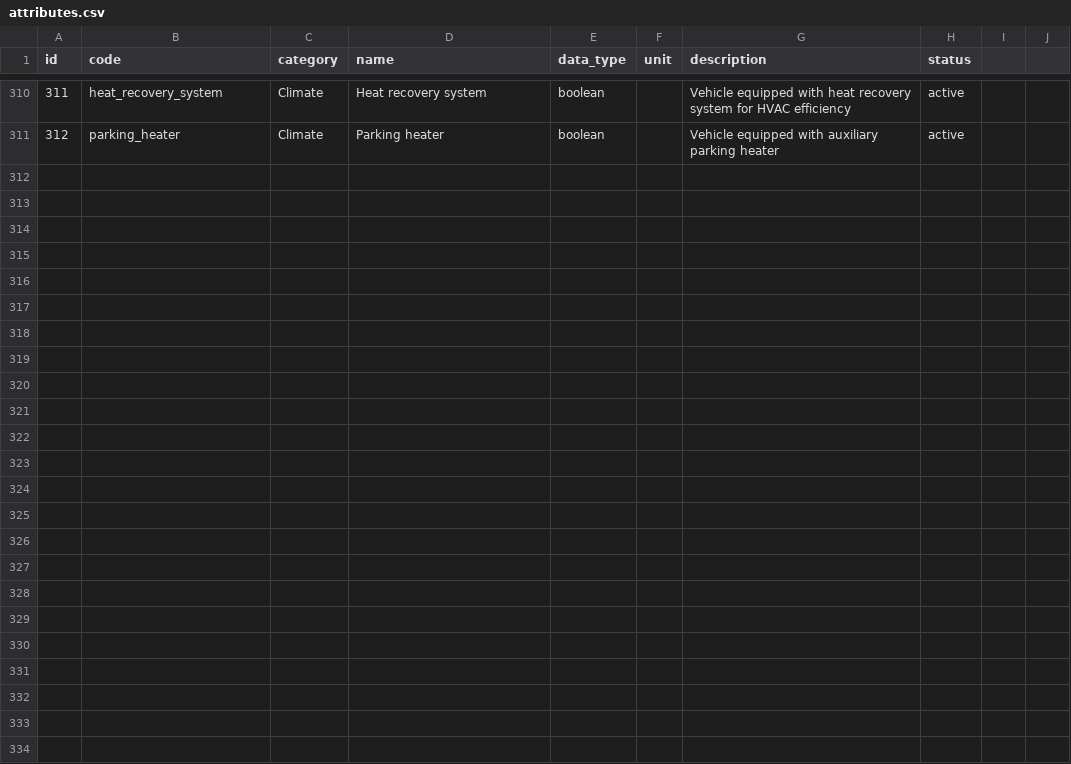
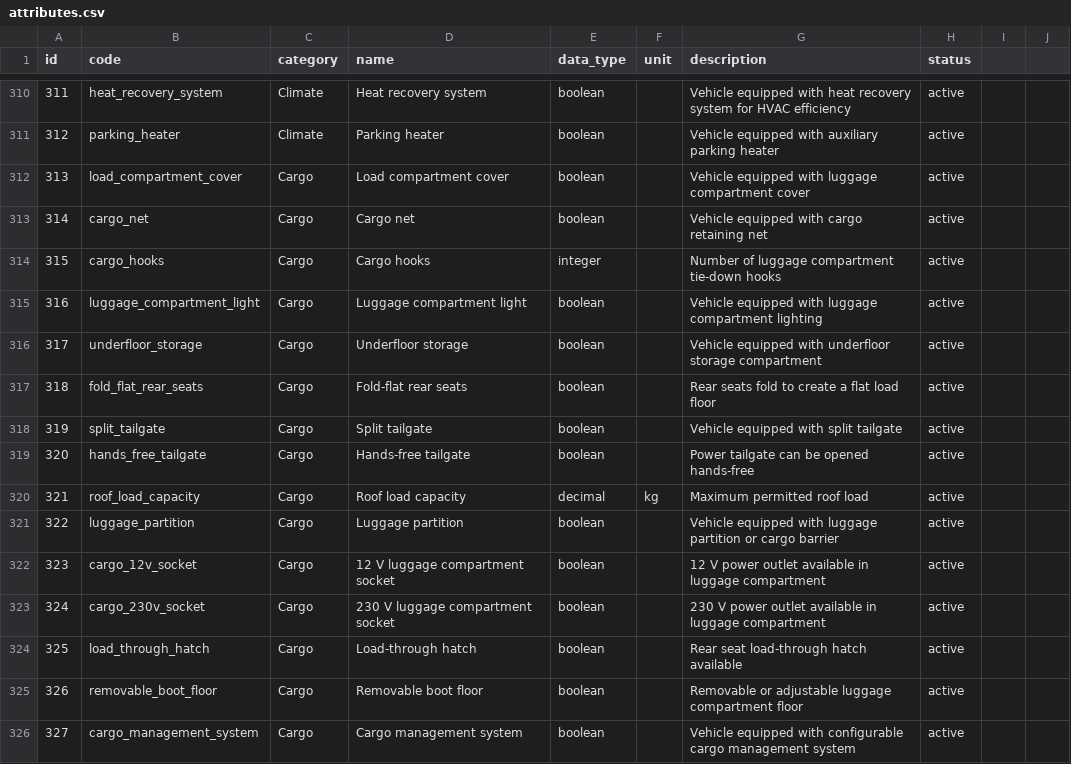
Before and after one commit to xbodzio7/Dacia-Knowledge-Base, a CSV file: data/master/attributes.csv, drawn as a sheet; only a part is shown, gaps mark what is left out.

Commit message:
feat(attributes): add cargo attribute definitions

```diff
--- a/data/master/attributes.csv
+++ b/data/master/attributes.csv
@@ -311 +311,16 @@ id,code,category,name,data_type,unit,description,status
 312,parking_heater,Climate,Parking heater,boolean,,Vehicle equipped with auxiliary parking heater,active
+313,load_compartment_cover,Cargo,Load compartment cover,boolean,,Vehicle equipped with luggage compartment cover,active
+314,cargo_net,Cargo,Cargo net,boolean,,Vehicle equipped with cargo retaining net,active
+315,cargo_hooks,Cargo,Cargo hooks,integer,,Number of luggage compartment tie-down hooks,active
+316,luggage_compartment_light,Cargo,Luggage compartment light,boolean,,Vehicle equipped with luggage compartment lighting,active
+317,underfloor_storage,Cargo,Underfloor storage,boolean,,Vehicle equipped with underfloor storage compartment,active
+318,fold_flat_rear_seats,Cargo,Fold-flat rear seats,boolean,,Rear seats fold to create a flat load floor,active
+319,split_tailgate,Cargo,Split tailgate,boolean,,Vehicle equipped with split tailgate,active
+320,hands_free_tailgate,Cargo,Hands-free tailgate,boolean,,Power tailgate can be opened hands-free,active
+321,roof_load_capacity,Cargo,Roof load capacity,decimal,kg,Maximum permitted roof load,active
+322,luggage_partition,Cargo,Luggage partition,boolean,,Vehicle equipped with luggage partition or cargo barrier,active
+323,cargo_12v_socket,Cargo,12 V luggage compartment socket,boolean,,12 V power outlet available in luggage compartment,active
+324,cargo_230v_socket,Cargo,230 V luggage compartment socket,boolean,,230 V power outlet available in luggage compartment,active
+325,load_through_hatch,Cargo,Load-through hatch,boolean,,Rear seat load-through hatch available,active
+326,removable_boot_floor,Cargo,Removable boot floor,boolean,,Removable or adjustable luggage compartment floor,active
+327,cargo_management_system,Cargo,Cargo management system,boolean,,Vehicle equipped with configurable cargo management system,active
```
